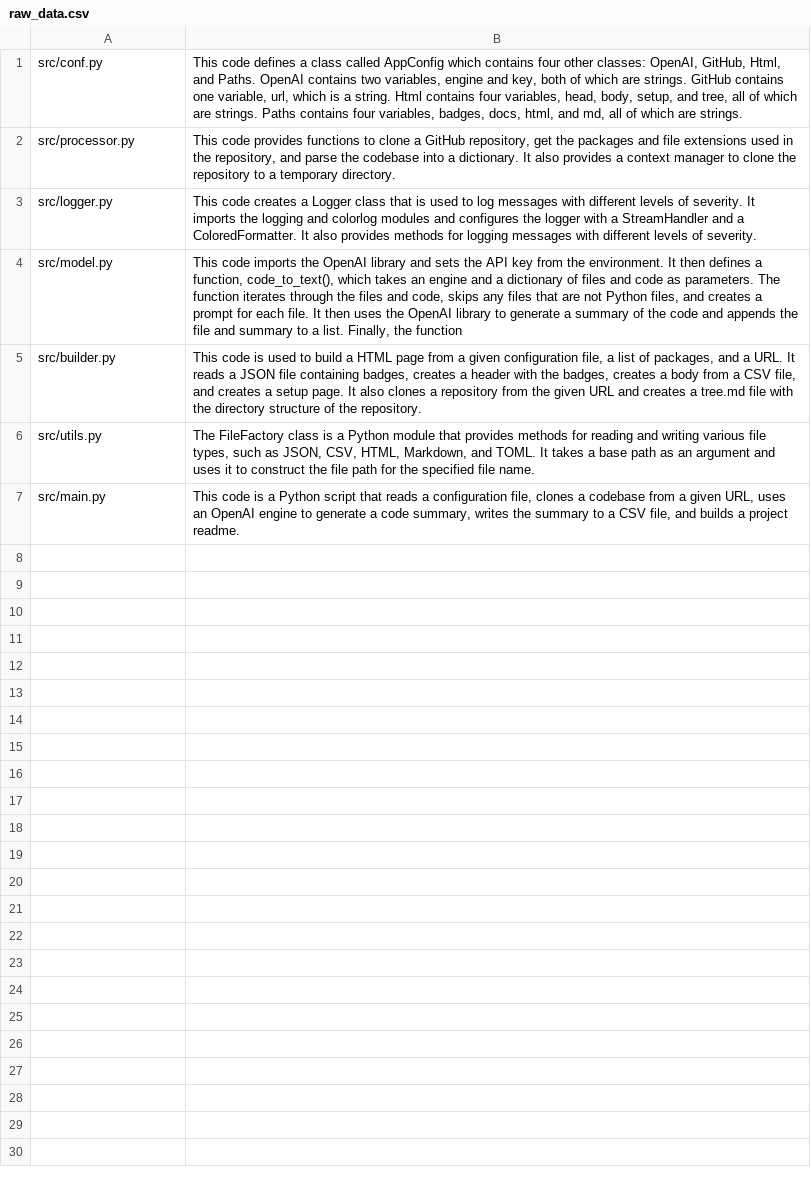
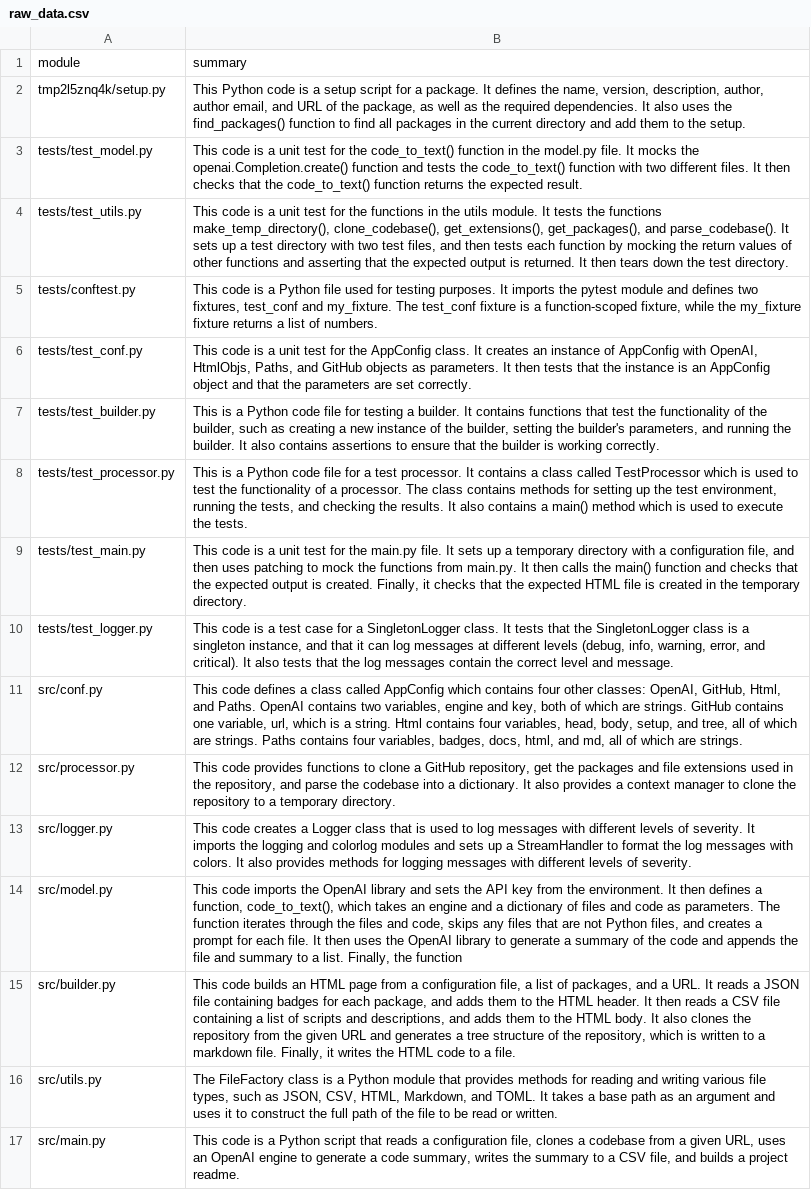
Before and after one commit to AI-General/readme-ai, a CSV file: docs/gpt/raw_data.csv, drawn as a sheet; addresses are those after the commit; the diff names each change by its address in the sheet, - before the commit and + after, or states it on an @@ line.

Commit message:
Improved code documentation markdown builder.

```diff
--- a/docs/gpt/raw_data.csv
+++ b/docs/gpt/raw_data.csv
+row 1: module | summary
+row 2: tmp2l5znq4k/setup.py | This Python code is a setup script for a package. It defines the name, version, description, author, author email, and URL of the package, as well as the required dependencies. It also uses the find_packages() function to find all packages in the current directory and add them to the setup.
+row 3: tests/test_model.py | This code is a unit test for the code_to_text() function in the model.py file. It mocks the openai.Completion.create() function and tests the code_to_text() function with two different files. It then checks that the code_to_text() function returns the expected result.
+row 4: tests/test_utils.py | This code is a unit test for the functions in the utils module. It tests the functions make_temp_directory(), clone_codebase(), get_extensions(), get_packages(), and parse_codebase(). It sets up a test directory with two test files, and then tests each function by mocking the return values of other functions and asserting that the expected output is returned. It then tears down the test directory.
+row 5: tests/conftest.py | This code is a Python file used for testing purposes. It imports the pytest module and defines two fixtures, test_conf and my_fixture. The test_conf fixture is a function-scoped fixture, while the my_fixture fixture returns a list of numbers.
+row 6: tests/test_conf.py | This code is a unit test for the AppConfig class. It creates an instance of AppConfig with OpenAI, HtmlObjs, Paths, and GitHub objects as parameters. It then tests that the instance is an AppConfig object and that the parameters are set correctly.
+row 7: tests/test_builder.py | This is a Python code file for testing a builder. It contains functions that test the functionality of the builder, such as creating a new instance of the builder, setting the builder's parameters, and running the builder. It also contains assertions to ensure that the builder is working correctly.
+row 8: tests/test_processor.py | This is a Python code file for a test processor. It contains a class called TestProcessor which is used to test the functionality of a processor. The class contains methods for setting up the test environment, running the tests, and checking the results. It also contains a main() method which is used to execute the tests.
+row 9: tests/test_main.py | This code is a unit test for the main.py file. It sets up a temporary directory with a configuration file, and then uses patching to mock the functions from main.py. It then calls the main() function and checks that the expected output is created. Finally, it checks that the expected HTML file is created in the temporary directory.
+row 10: tests/test_logger.py | This code is a test case for a SingletonLogger class. It tests that the SingletonLogger class is a singleton instance, and that it can log messages at different levels (debug, info, warning, error, and critical). It also tests that the log messages contain the correct level and message.
-B13: …modules and configures the logger with a StreamHandler and a ColoredFormatter. It also…
+B13: …modules and sets up a StreamHandler to format the log messages with colors. It also…
-B15: This code is used to build a HTML page from a given configuration file, a list of packages, and a URL. It reads a JSON file containing badges, creates a header with the badges, creates a body from a CSV file, and creates a setup page. It also clones a repository from the given URL and creates a tree.md file with the directory structure of the repository.
+B15: This code builds an HTML page from a configuration file, a list of packages, and a URL. It reads a JSON file containing badges for each package, and adds them to the HTML header. It then reads a CSV file containing a list of scripts and descriptions, and adds them to the HTML body. It also clones the repository from the given URL and generates a tree structure of the repository, which is written to a markdown file. Finally, it writes the HTML code to a file.
-B16: …construct the file path for the specified file name.
+B16: …construct the full path of the file to be read or written.
```
Also changed, not shown: 15 other files.
